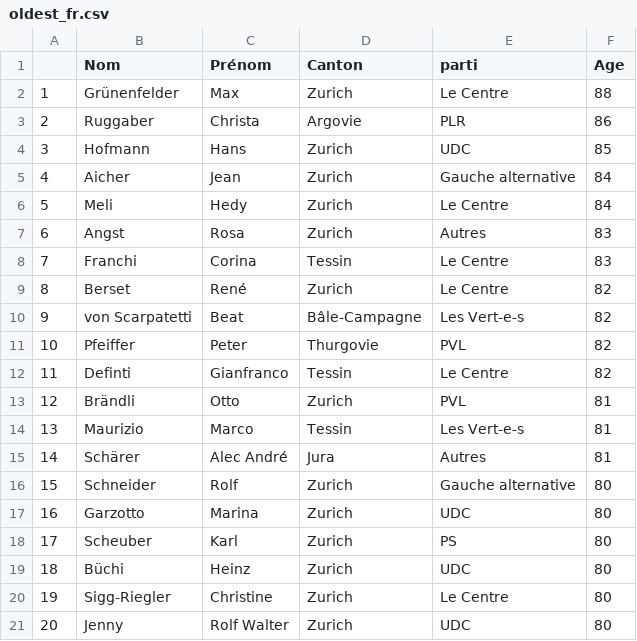
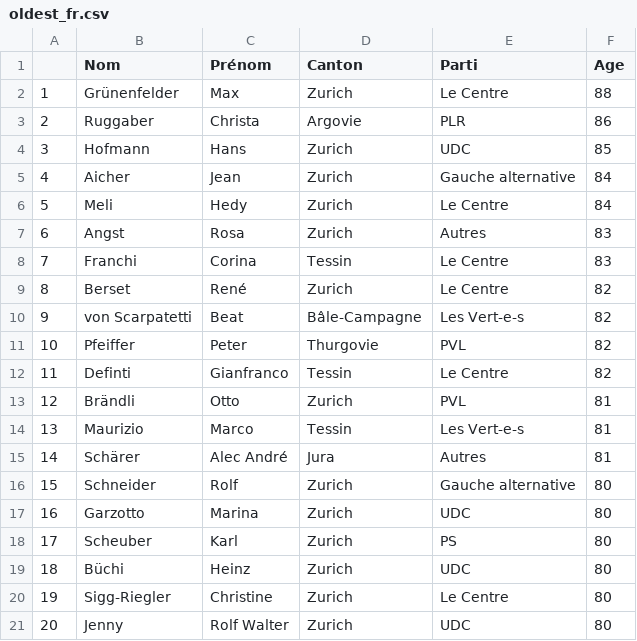
Before and after one commit to vey83/CN_2019, a CSV file: oldest_fr.csv, drawn as a sheet.

Commit message:
Parti avec un P majuscule

```diff
--- a/oldest_fr.csv
+++ b/oldest_fr.csv
@@ -1,2 +1,2 @@
-"","Nom","Prénom","Canton","parti","Age"
+"","Nom","Prénom","Canton","Parti","Age"
 "1","Grünenfelder","Max","Zurich","Le Centre",88
```
